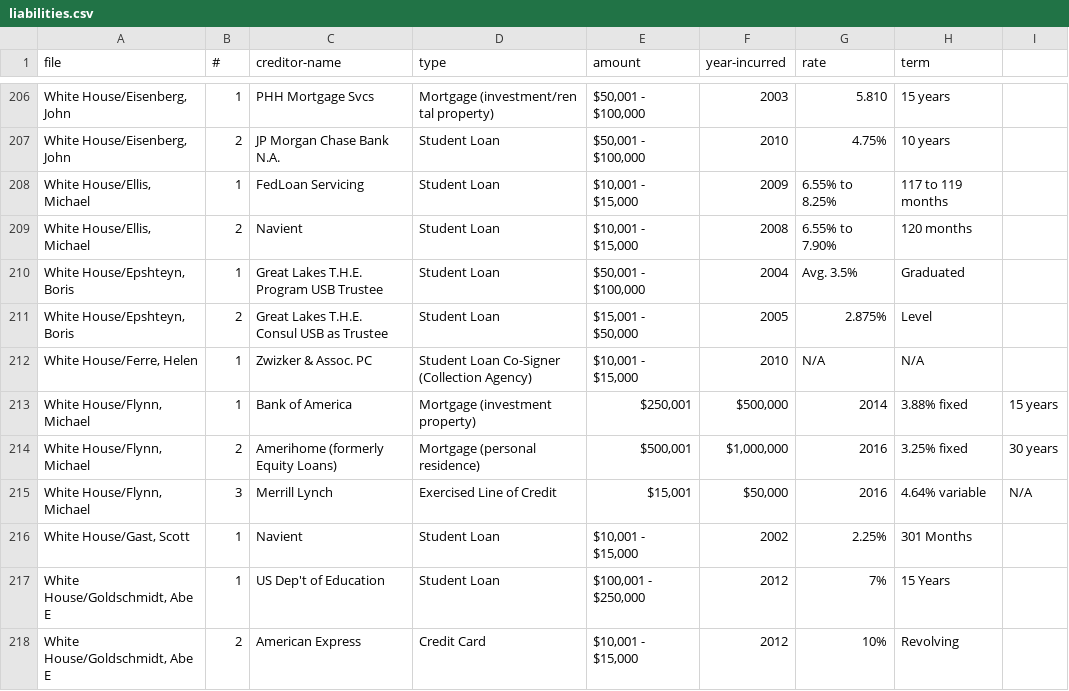
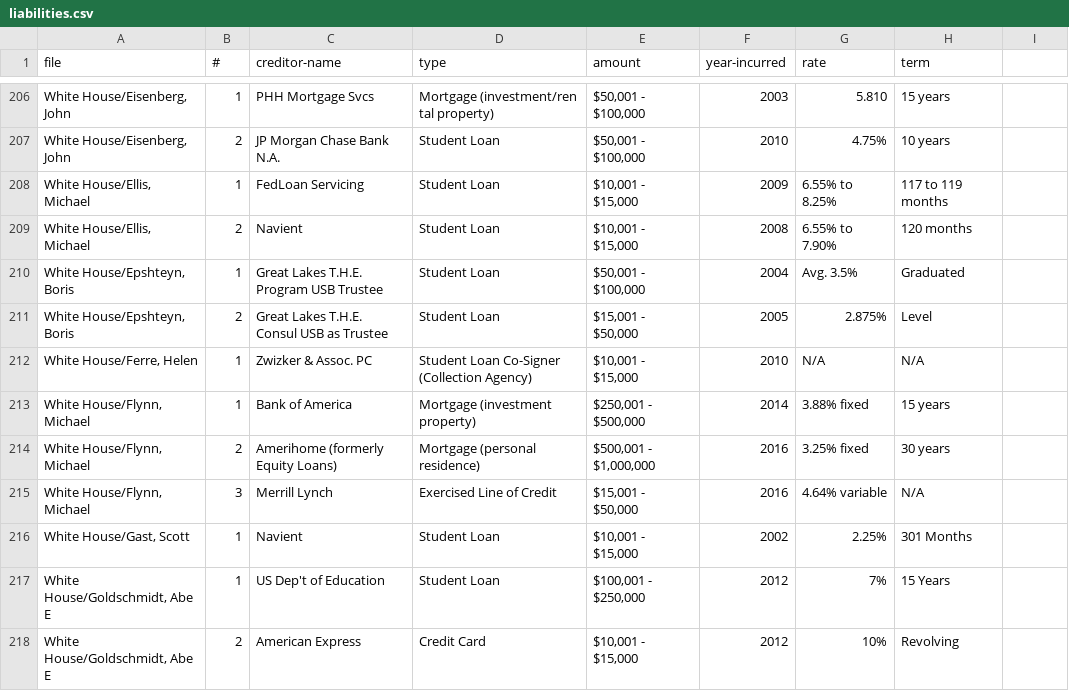
Before and after one commit to PublicI/federal-pfds-data, a CSV file: liabilities.csv, drawn as a sheet; only a part is shown, gaps mark what is left out; the diff names each change by its address in the sheet, - before the commit and + after, or states it on an @@ line.

Commit message:
Fix liabilities formatting problem

```diff
--- a/liabilities.csv
+++ b/liabilities.csv
-E213 (amount): $250,001
+E213 (amount): $250,001 - $500,000
-F213 (year-incurred): $500,000
+F213 (year-incurred): 2014
-G213 (rate): 2014
+G213 (rate): 3.88% fixed
-H213 (term): 3.88% fixed
+H213 (term): 15 years
-I213: 15 years
+I213: (empty)
-E214 (amount): $500,001
+E214 (amount): $500,001 - $1,000,000
-F214 (year-incurred): $1,000,000
+F214 (year-incurred): 2016
-G214 (rate): 2016
+G214 (rate): 3.25% fixed
-H214 (term): 3.25% fixed
+H214 (term): 30 years
-I214: 30 years
+I214: (empty)
-E215 (amount): $15,001
+E215 (amount): $15,001 - $50,000
-F215 (year-incurred): $50,000
+F215 (year-incurred): 2016
-G215 (rate): 2016
+G215 (rate): 4.64% variable
-H215 (term): 4.64% variable
+H215 (term): N/A
-I215: N/A
+I215: (empty)
```
